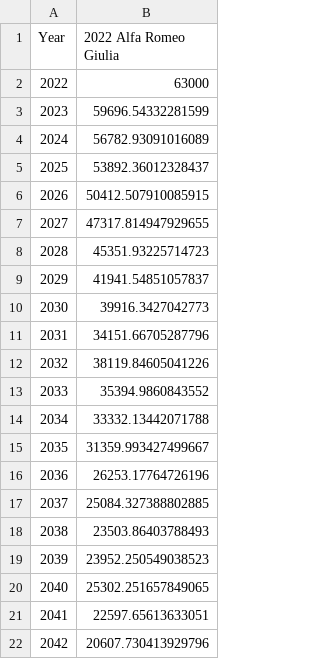
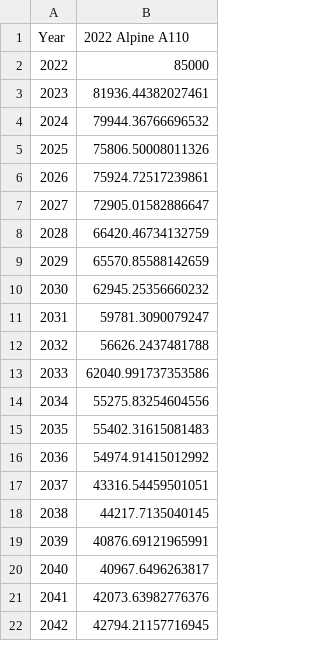
Before and after one commit to RiddhRam/matplotlib, a CSV file: table_data.csv, drawn as a sheet.

```diff
--- a/table_data.csv
+++ b/table_data.csv
@@ -1,22 +1,22 @@
-Year,2022 Alfa Romeo Giulia
-2022,63000
-2023,59696.54332281599
-2024,56782.93091016089
-2025,53892.36012328437
-2026,50412.507910085915
-2027,47317.814947929655
-2028,45351.93225714723
-2029,41941.54851057837
-2030,39916.3427042773
-2031,34151.66705287796
-2032,38119.84605041226
-2033,35394.9860843552
-2034,33332.13442071788
-2035,31359.993427499667
-2036,26253.17764726196
-2037,25084.327388802885
-2038,23503.86403788493
-2039,23952.250549038523
-2040,25302.251657849065
-2041,22597.65613633051
-2042,20607.730413929796
+Year,2022 Alpine A110
+2022,85000
+2023,81936.44382027461
+2024,79944.36766696532
+2025,75806.50008011326
+2026,75924.72517239861
+2027,72905.01582886647
+2028,66420.46734132759
+2029,65570.85588142659
+2030,62945.25356660232
+2031,59781.3090079247
+2032,56626.2437481788
+2033,62040.991737353586
+2034,55275.83254604556
+2035,55402.31615081483
+2036,54974.91415012992
+2037,43316.54459501051
+2038,44217.7135040145
+2039,40876.69121965991
+2040,40967.6496263817
+2041,42073.63982776376
+2042,42794.21157716945
```
Also changed, not shown: y1_interp.csv, y2_interp.csv, 10 other files.
